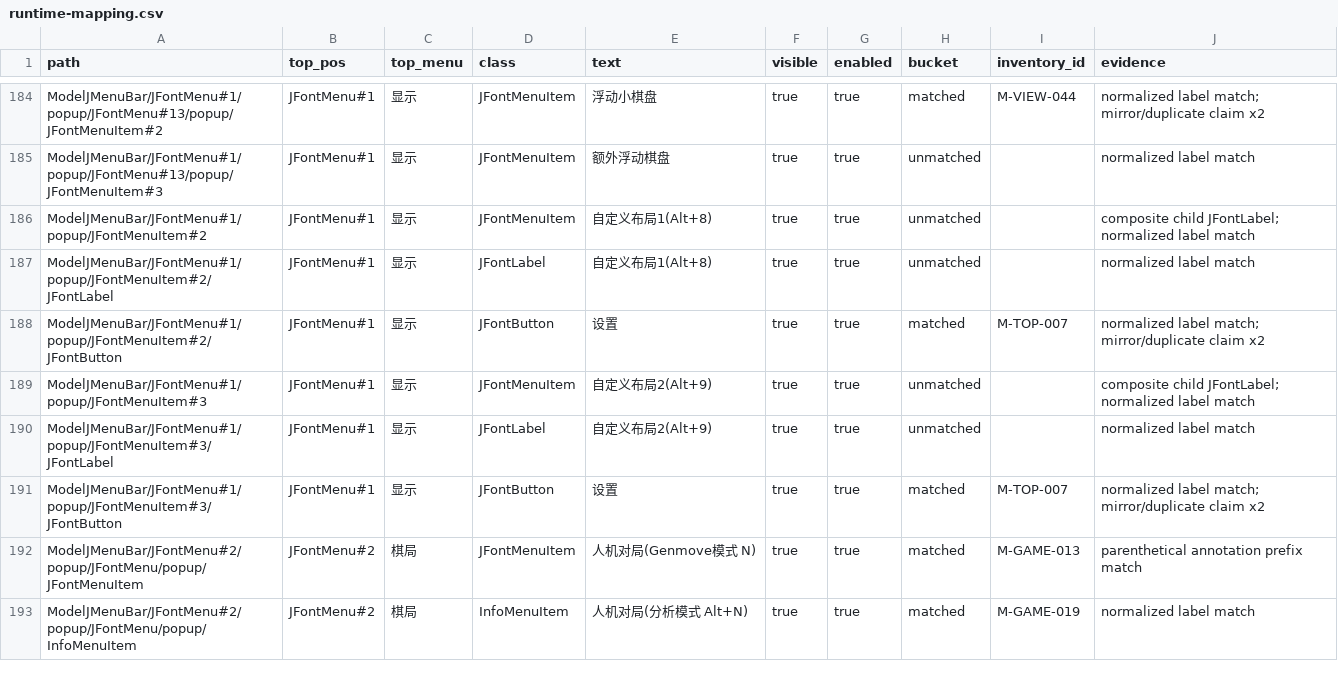
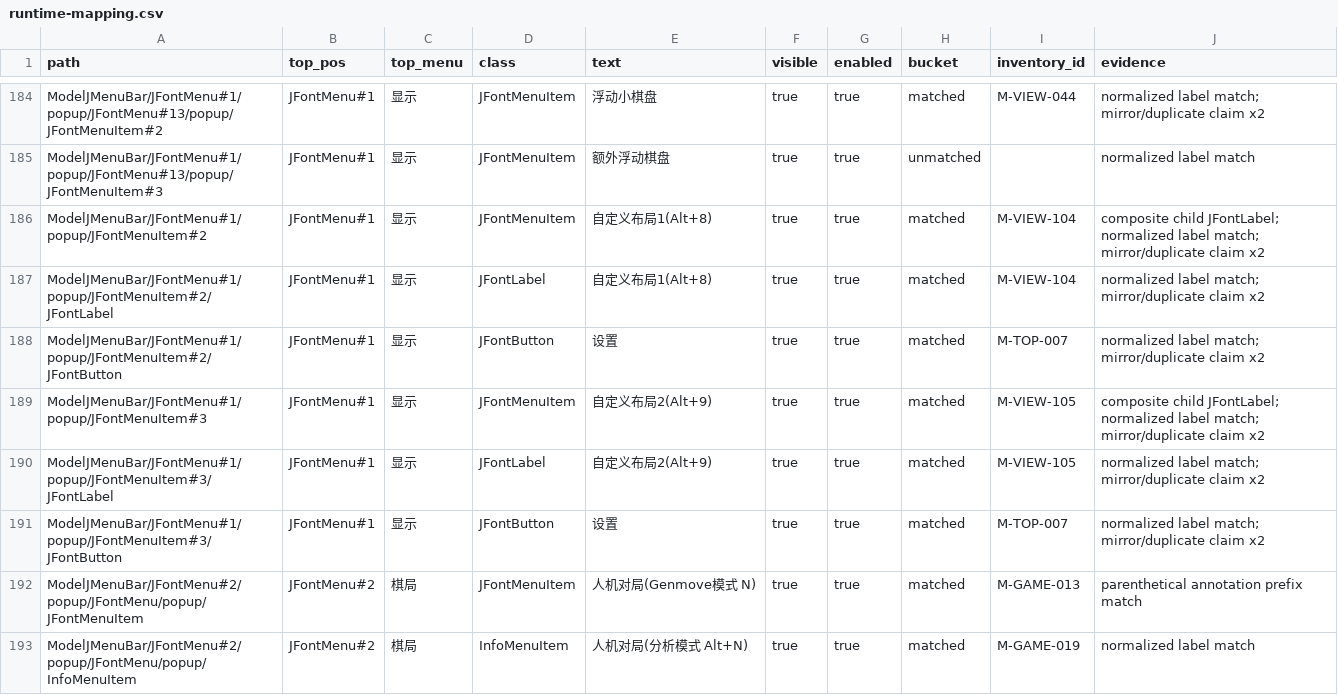
Before and after one commit to Coderchen-001/Katayzy, a CSV file: docs/ui2/runtime-mapping.csv, drawn as a sheet; only a part is shown, gaps mark what is left out.

```diff
--- a/docs/ui2/runtime-mapping.csv
+++ b/docs/ui2/runtime-mapping.csv
@@ -185,7 +185,7 @@ ModelJMenuBar/JFontMenu#1/popup/JFontMenu#13/popup/JFontMenuItem#2,JFontMenu#1,
 ModelJMenuBar/JFontMenu#1/popup/JFontMenu#13/popup/JFontMenuItem#3,JFontMenu#1,显示,JFontMenuItem,额外浮动棋盘,true,true,unmatched,,normalized label match
-ModelJMenuBar/JFontMenu#1/popup/JFontMenuItem#2,JFontMenu#1,显示,JFontMenuItem,自定义布局1(Alt+8),true,true,unmatched,,composite child JFontLabel; normalized label match
-ModelJMenuBar/JFontMenu#1/popup/JFontMenuItem#2/JFontLabel,JFontMenu#1,显示,JFontLabel,自定义布局1(Alt+8),true,true,unmatched,,normalized label match
+ModelJMenuBar/JFontMenu#1/popup/JFontMenuItem#2,JFontMenu#1,显示,JFontMenuItem,自定义布局1(Alt+8),true,true,matched,M-VIEW-104,composite child JFontLabel; normalized label match; mirror/duplicate claim x2
+ModelJMenuBar/JFontMenu#1/popup/JFontMenuItem#2/JFontLabel,JFontMenu#1,显示,JFontLabel,自定义布局1(Alt+8),true,true,matched,M-VIEW-104,normalized label match; mirror/duplicate claim x2
 ModelJMenuBar/JFontMenu#1/popup/JFontMenuItem#2/JFontButton,JFontMenu#1,显示,JFontButton,设置,true,true,matched,M-TOP-007,normalized label match; mirror/duplicate claim x2
-ModelJMenuBar/JFontMenu#1/popup/JFontMenuItem#3,JFontMenu#1,显示,JFontMenuItem,自定义布局2(Alt+9),true,true,unmatched,,composite child JFontLabel; normalized label match
-ModelJMenuBar/JFontMenu#1/popup/JFontMenuItem#3/JFontLabel,JFontMenu#1,显示,JFontLabel,自定义布局2(Alt+9),true,true,unmatched,,normalized label match
+ModelJMenuBar/JFontMenu#1/popup/JFontMenuItem#3,JFontMenu#1,显示,JFontMenuItem,自定义布局2(Alt+9),true,true,matched,M-VIEW-105,composite child JFontLabel; normalized label match; mirror/duplicate claim x2
+ModelJMenuBar/JFontMenu#1/popup/JFontMenuItem#3/JFontLabel,JFontMenu#1,显示,JFontLabel,自定义布局2(Alt+9),true,true,matched,M-VIEW-105,normalized label match; mirror/duplicate claim x2
 ModelJMenuBar/JFontMenu#1/popup/JFontMenuItem#3/JFontButton,JFontMenu#1,显示,JFontButton,设置,true,true,matched,M-TOP-007,normalized label match; mirror/duplicate claim x2
```
Also changed, not shown: docs/ui2/feature-inventory.csv, docs/ui2/path-exemptions.csv, 7 other files.
